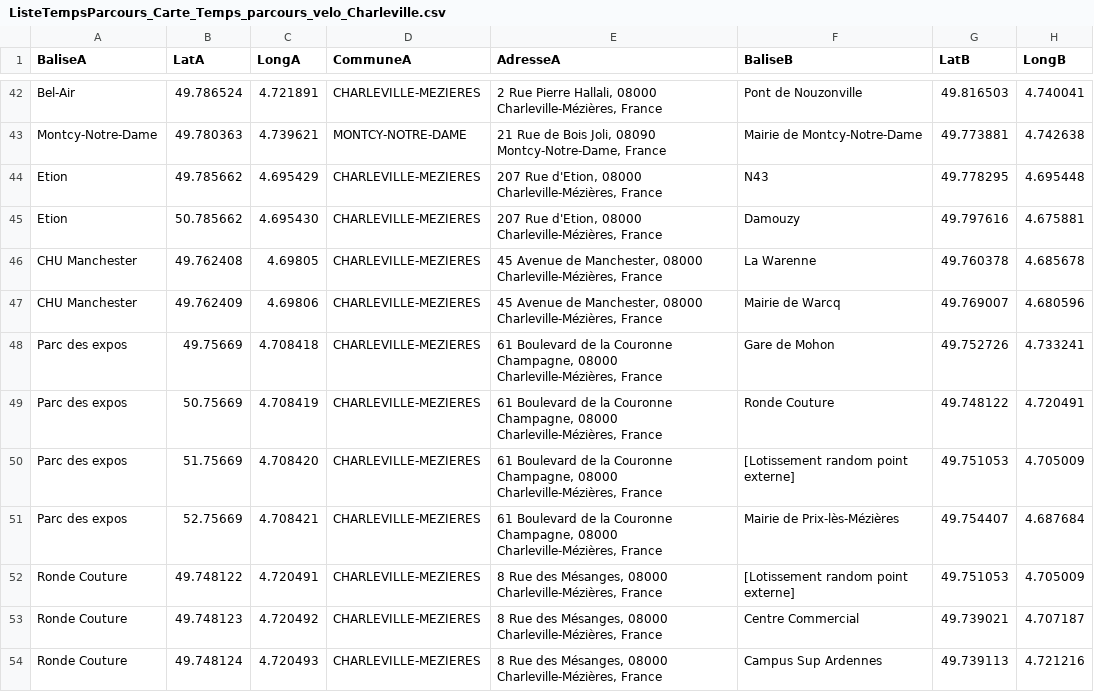
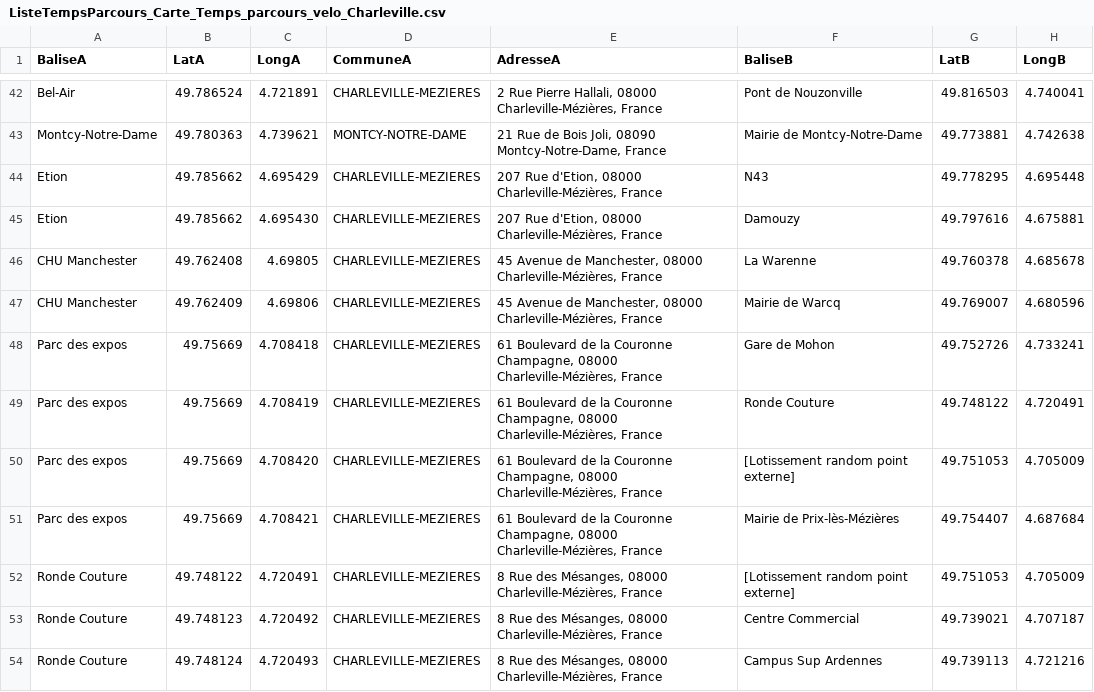
Before and after one commit to julieng-dup/Carte_des_temps_de_parcours_velo_Charleville, a CSV file: ListeTempsParcours_Carte_Temps_parcours_velo_Charleville.csv, drawn as a sheet; only a part is shown, gaps mark what is left out; the diff names each change by its address in the sheet, - before the commit and + after, or states it on an @@ line.

Commit message:
Fixed some incoherent coords

```diff
--- a/ListeTempsParcours_Carte_Temps_parcours_velo_Charleville.csv
+++ b/ListeTempsParcours_Carte_Temps_parcours_velo_Charleville.csv
-B45 (LatA): 50.785662
+B45 (LatA): 49.785662
-B49 (LatA): 50.75669
+B49 (LatA): 49.75669
-B50 (LatA): 51.75669
+B50 (LatA): 49.75669
-B51 (LatA): 52.75669
+B51 (LatA): 49.75669
```
